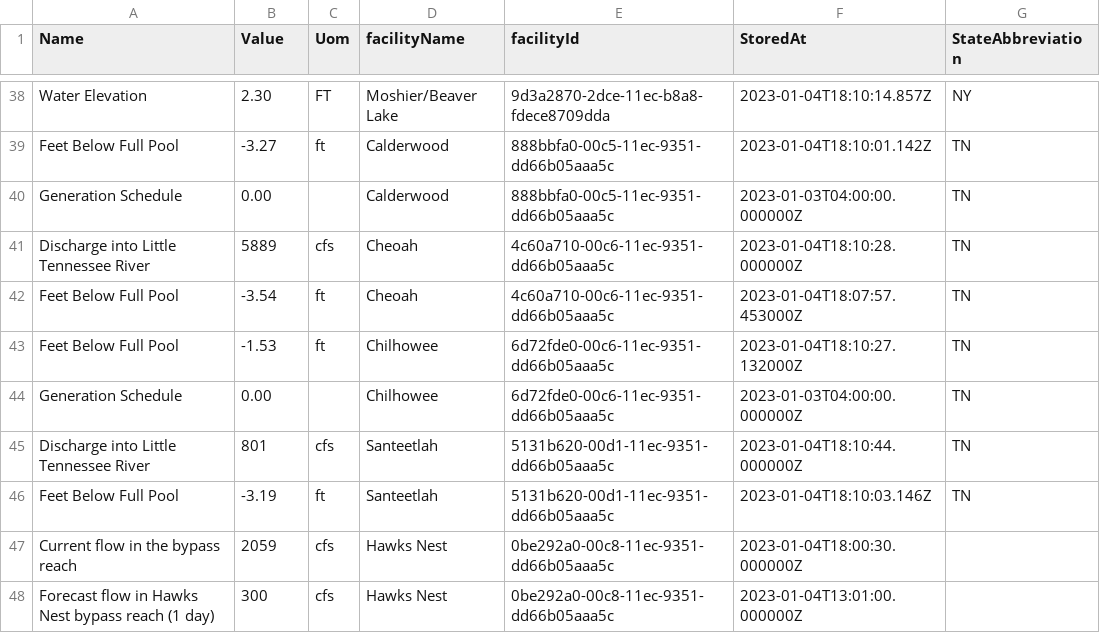
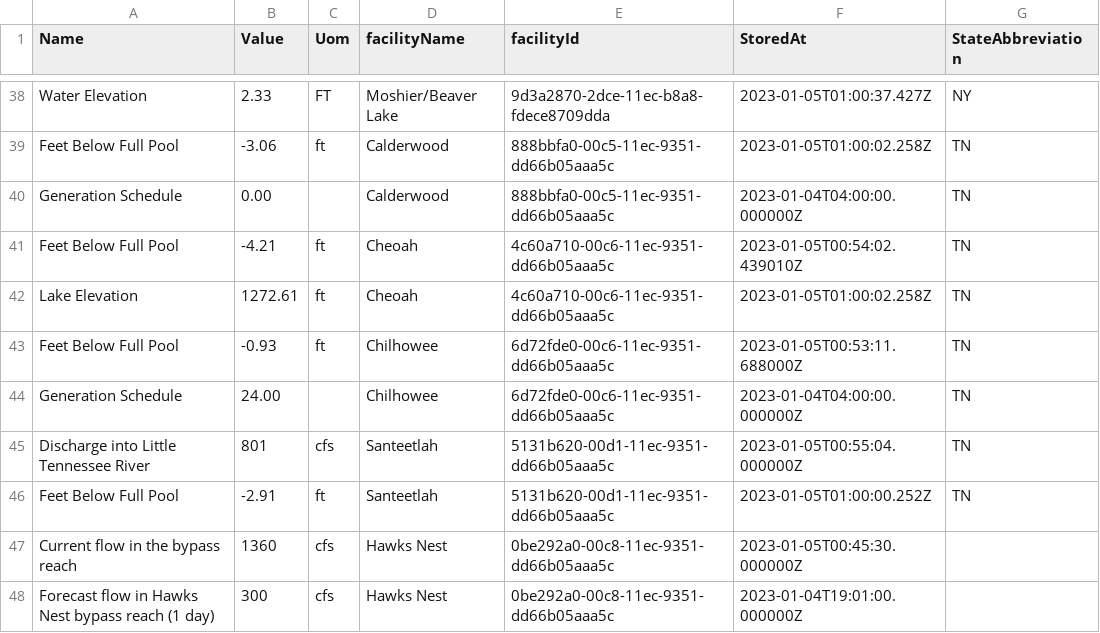
Before and after one commit to abkfenris/safewaters, a CSV file: safewaters.csv, drawn as a sheet; only a part is shown, gaps mark what is left out; removed rows and columns are numbered as before the commit, all else as after; the diff covers the shown part only; the diff names each change by its address in the sheet, - before the commit and + after, or states it on an @@ line.

```diff
--- a/safewaters.csv
+++ b/safewaters.csv
-B38 (Value): 2.30
+B38 (Value): 2.33
-F38 (StoredAt): 2023-01-04T18:10:14.857Z
+F38 (StoredAt): 2023-01-05T01:00:37.427Z
-B39 (Value): -3.27
+B39 (Value): -3.06
-F39 (StoredAt): 2023-01-04T18:10:01.142Z
+F39 (StoredAt): 2023-01-05T01:00:02.258Z
-F40 (StoredAt): 2023-01-03T04:00:00.000000Z
+F40 (StoredAt): 2023-01-04T04:00:00.000000Z
-row 41: Discharge into Little Tennessee River | 5889 | cfs | Cheoah | 4c60a710-00c6-11ec-9351-dd66b05aaa5c | 2023-01-04T18:10:28.000000Z | TN
-B41 (Value): -3.54
+B41 (Value): -4.21
-F41 (StoredAt): 2023-01-04T18:07:57.453000Z
+F41 (StoredAt): 2023-01-05T00:54:02.439010Z
+row 42: Lake Elevation | 1272.61 | ft | Cheoah | 4c60a710-00c6-11ec-9351-dd66b05aaa5c | 2023-01-05T01:00:02.258Z | TN
-B43 (Value): -1.53
+B43 (Value): -0.93
-F43 (StoredAt): 2023-01-04T18:10:27.132000Z
+F43 (StoredAt): 2023-01-05T00:53:11.688000Z
-B44 (Value): 0.00
+B44 (Value): 24.00
-F44 (StoredAt): 2023-01-03T04:00:00.000000Z
+F44 (StoredAt): 2023-01-04T04:00:00.000000Z
-F45 (StoredAt): 2023-01-04T18:10:44.000000Z
+F45 (StoredAt): 2023-01-05T00:55:04.000000Z
-B46 (Value): -3.19
+B46 (Value): -2.91
-F46 (StoredAt): 2023-01-04T18:10:03.146Z
+F46 (StoredAt): 2023-01-05T01:00:00.252Z
-B47 (Value): 2059
+B47 (Value): 1360
-F47 (StoredAt): 2023-01-04T18:00:30.000000Z
+F47 (StoredAt): 2023-01-05T00:45:30.000000Z
-F48 (StoredAt): 2023-01-04T13:01:00.000000Z
+F48 (StoredAt): 2023-01-04T19:01:00.000000Z
```
Also changed, not shown: 62 edited cells elsewhere in this file.
